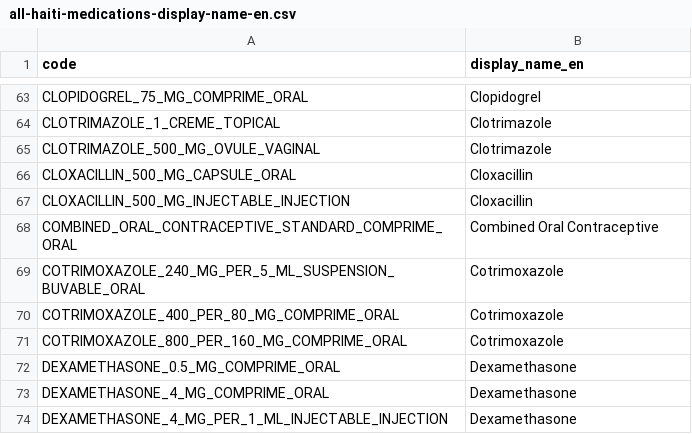
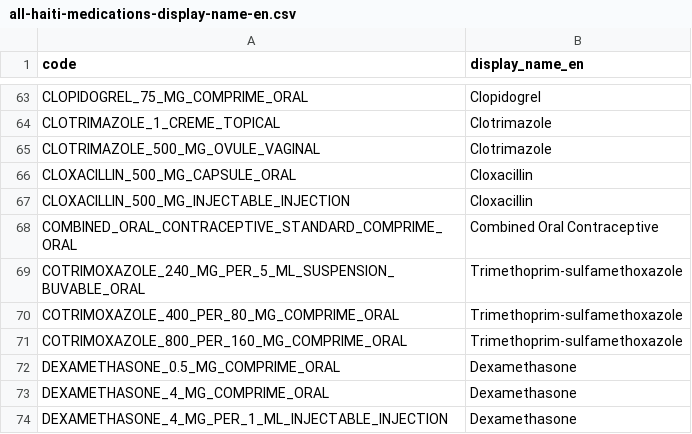
Before and after one commit to Medora-Health-System/medora-s, a CSV file: apps/api/prisma/data/english-catalog/all-haiti-medications-display-name-en.csv, drawn as a sheet; only a part is shown, gaps mark what is left out.

Commit message:
feat(meds): activate essential formulary medications

```diff
--- a/apps/api/prisma/data/english-catalog/all-haiti-medications-display-name-en.csv
+++ b/apps/api/prisma/data/english-catalog/all-haiti-medications-display-name-en.csv
@@ -68,5 +68,5 @@ CLOXACILLIN_500_MG_INJECTABLE_INJECTION,Cloxacillin
 COMBINED_ORAL_CONTRACEPTIVE_STANDARD_COMPRIME_ORAL,Combined Oral Contraceptive
-COTRIMOXAZOLE_240_MG_PER_5_ML_SUSPENSION_BUVABLE_ORAL,Cotrimoxazole
-COTRIMOXAZOLE_400_PER_80_MG_COMPRIME_ORAL,Cotrimoxazole
-COTRIMOXAZOLE_800_PER_160_MG_COMPRIME_ORAL,Cotrimoxazole
+COTRIMOXAZOLE_240_MG_PER_5_ML_SUSPENSION_BUVABLE_ORAL,Trimethoprim-sulfamethoxazole
+COTRIMOXAZOLE_400_PER_80_MG_COMPRIME_ORAL,Trimethoprim-sulfamethoxazole
+COTRIMOXAZOLE_800_PER_160_MG_COMPRIME_ORAL,Trimethoprim-sulfamethoxazole
 DEXAMETHASONE_0.5_MG_COMPRIME_ORAL,Dexamethasone
```
